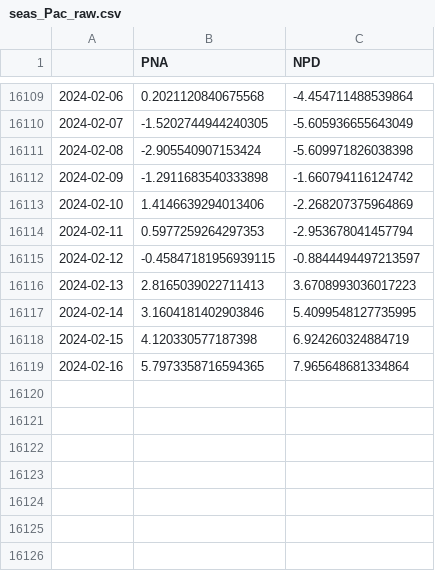
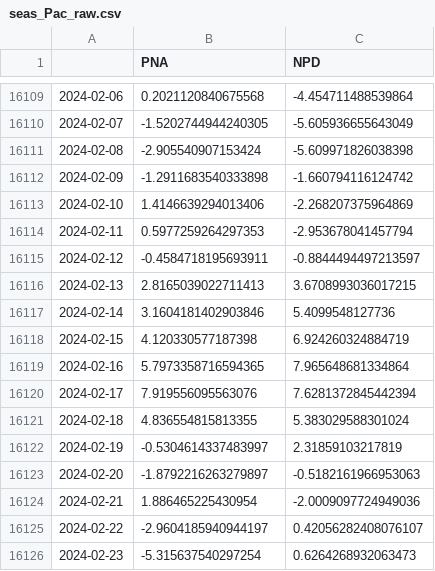
Before and after one commit to linusmagnusson/clint_ts_output, a CSV file: seas_Pac_raw.csv, drawn as a sheet; only a part is shown, gaps mark what is left out.

```diff
--- a/seas_Pac_raw.csv
+++ b/seas_Pac_raw.csv
@@ -16114,6 +16114,13 @@
 2024-02-11,0.5977259264297353,-2.953678041457794
-2024-02-12,-0.45847181956939115,-0.8844494497213597
-2024-02-13,2.8165039022711413,3.6708993036017223
-2024-02-14,3.1604181402903846,5.4099548127735995
+2024-02-12,-0.4584718195693911,-0.8844494497213597
+2024-02-13,2.8165039022711413,3.6708993036017215
+2024-02-14,3.1604181402903846,5.4099548127736
 2024-02-15,4.120330577187398,6.924260324884719
 2024-02-16,5.7973358716594365,7.965648681334864
+2024-02-17,7.919556095563076,7.6281372845442394
+2024-02-18,4.836554815813355,5.383029588301024
+2024-02-19,-0.5304614337483997,2.31859103217819
+2024-02-20,-1.8792216263279897,-0.5182161966953063
+2024-02-21,1.886465225430954,-2.0009097724949036
+2024-02-22,-2.9604185940944197,0.42056282408076107
+2024-02-23,-5.315637540297254,0.6264268932063473
```
Also changed, not shown: area_AO1000_raw.csv, glob_2t_raw.csv, 12 other files.
